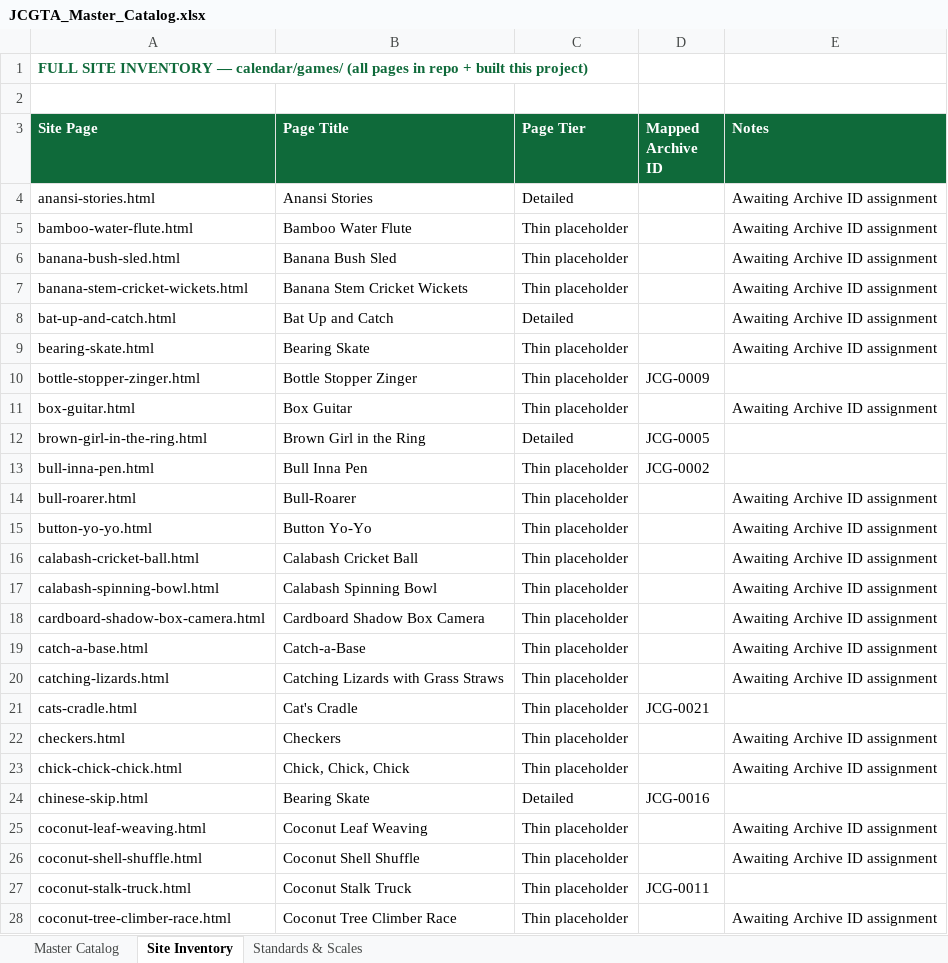
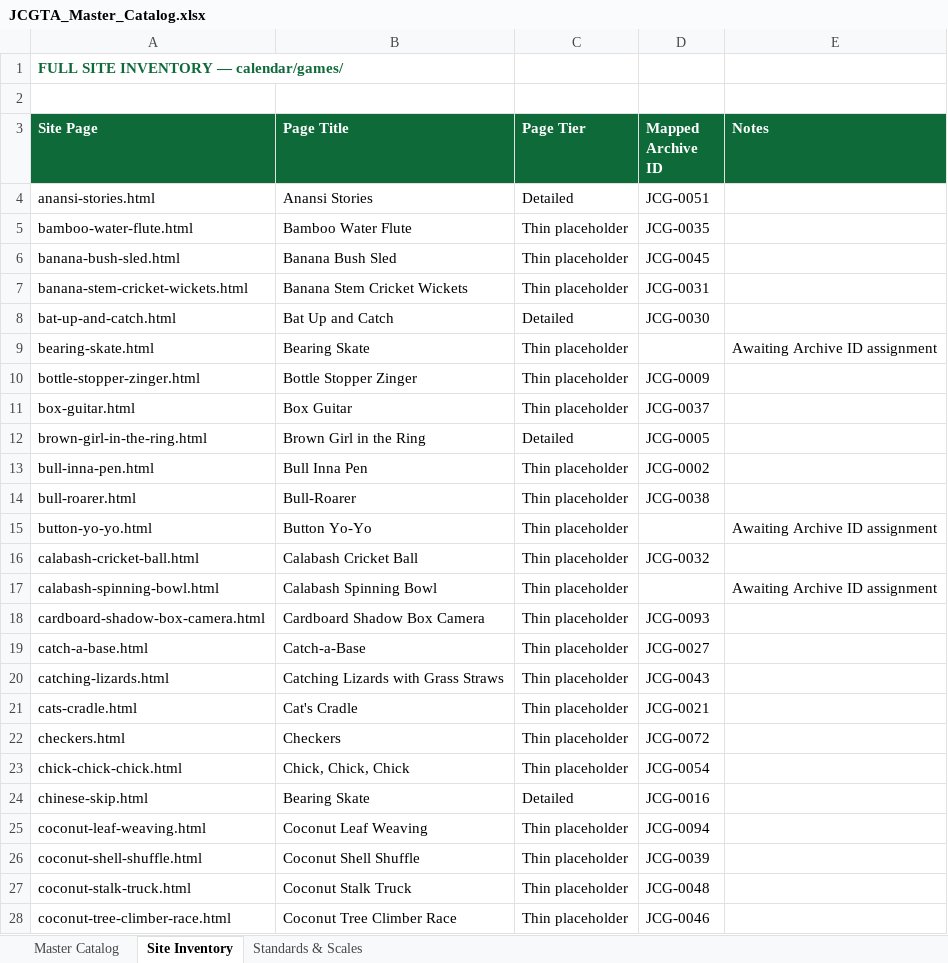
Before and after one commit to selassiefest-web/selassiefest, an Excel workbook: calendar/games/JCGTA_Master_Catalog.xlsx, sheet Site Inventory, drawn as a sheet; only a part is shown; values as stored, in another font and other column widths than the file's, no borders; the diff covers the shown part only; the diff names each change by its address in the sheet, - before the commit and + after, or states it on an @@ line.

```diff
--- a/calendar/games/JCGTA_Master_Catalog.xlsx (sheet Site Inventory)
+++ b/calendar/games/JCGTA_Master_Catalog.xlsx (sheet Site Inventory)
-A1 (Site Page): …— calendar/games/ (all pages in repo + built this project)
+A1 (Site Page): …— calendar/games/
-D4 (Mapped Archive ID): (empty)
+D4 (Mapped Archive ID): JCG-0051
-E4:E8 (Notes): Awaiting Archive ID assignment
+E4:E8 (Notes): (empty)
-D5 (Mapped Archive ID): (empty)
+D5 (Mapped Archive ID): JCG-0035
-D6 (Mapped Archive ID): (empty)
+D6 (Mapped Archive ID): JCG-0045
-D7 (Mapped Archive ID): (empty)
+D7 (Mapped Archive ID): JCG-0031
-D8 (Mapped Archive ID): (empty)
+D8 (Mapped Archive ID): JCG-0030
-D11 (Mapped Archive ID): (empty)
+D11 (Mapped Archive ID): JCG-0037
-E11 (Notes): Awaiting Archive ID assignment
+E11 (Notes): (empty)
-D14 (Mapped Archive ID): (empty)
+D14 (Mapped Archive ID): JCG-0038
-E14 (Notes): Awaiting Archive ID assignment
+E14 (Notes): (empty)
-D16 (Mapped Archive ID): (empty)
+D16 (Mapped Archive ID): JCG-0032
-E16 (Notes): Awaiting Archive ID assignment
+E16 (Notes): (empty)
-D18 (Mapped Archive ID): (empty)
+D18 (Mapped Archive ID): JCG-0093
-E18:E20 (Notes): Awaiting Archive ID assignment
+E18:E20 (Notes): (empty)
-D19 (Mapped Archive ID): (empty)
+D19 (Mapped Archive ID): JCG-0027
-D20 (Mapped Archive ID): (empty)
+D20 (Mapped Archive ID): JCG-0043
-D22 (Mapped Archive ID): (empty)
+D22 (Mapped Archive ID): JCG-0072
-E22:E23 (Notes): Awaiting Archive ID assignment
+E22:E23 (Notes): (empty)
-D23 (Mapped Archive ID): (empty)
+D23 (Mapped Archive ID): JCG-0054
-D25 (Mapped Archive ID): (empty)
+D25 (Mapped Archive ID): JCG-0094
-E25:E26 (Notes): Awaiting Archive ID assignment
+E25:E26 (Notes): (empty)
-D26 (Mapped Archive ID): (empty)
+D26 (Mapped Archive ID): JCG-0039
-D27 (Mapped Archive ID): JCG-0011
+D27 (Mapped Archive ID): JCG-0048
-D28 (Mapped Archive ID): (empty)
+D28 (Mapped Archive ID): JCG-0046
-E28 (Notes): Awaiting Archive ID assignment
+E28 (Notes): (empty)
```
Also changed, not shown: 67 edited cells elsewhere in this sheet, sheet Master Catalog, sheet Standards & Scales, 16 other files.
